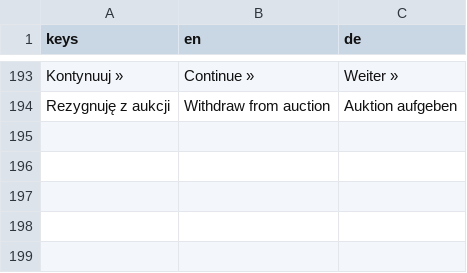
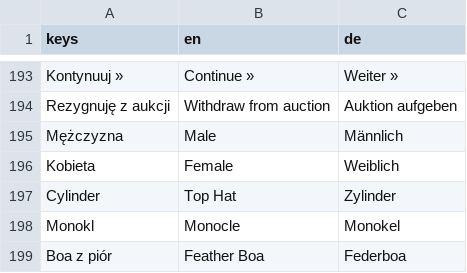
Before and after one commit to cinekm20/the-forger-retro-tycoon, a CSV file: game/translations/ui.csv, drawn as a sheet; only a part is shown, gaps mark what is left out.

```diff
--- a/game/translations/ui.csv
+++ b/game/translations/ui.csv
@@ -218 +218,6 @@ Kontynuuj »,Continue »,Weiter »
 Rezygnuję z aukcji,Withdraw from auction,Auktion aufgeben
+Mężczyzna,Male,Männlich
+Kobieta,Female,Weiblich
+Cylinder,Top Hat,Zylinder
+Monokl,Monocle,Monokel
+Boa z piór,Feather Boa,Federboa
```
Also changed, not shown: 6 other files.
